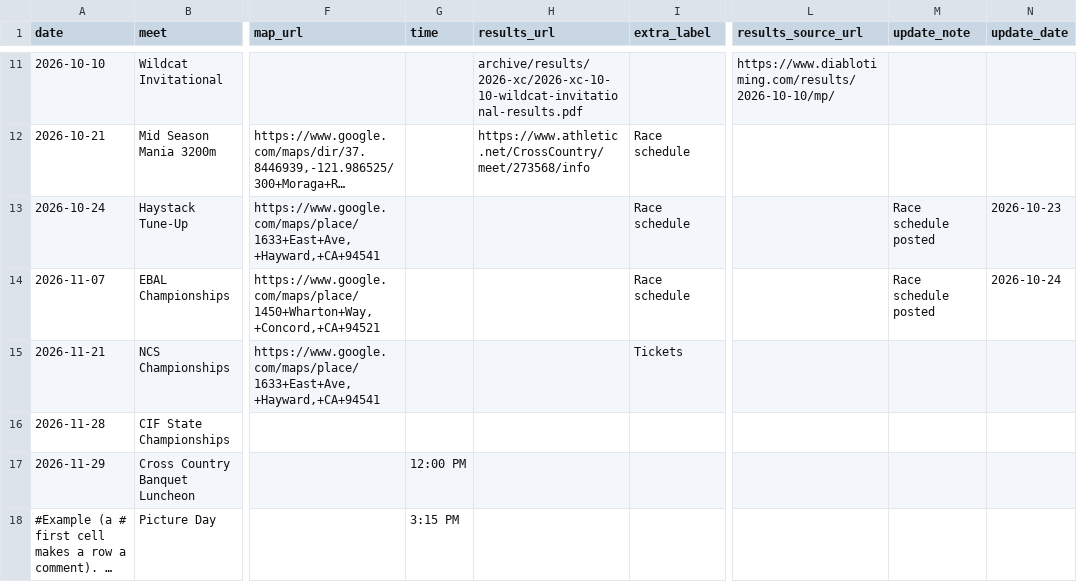
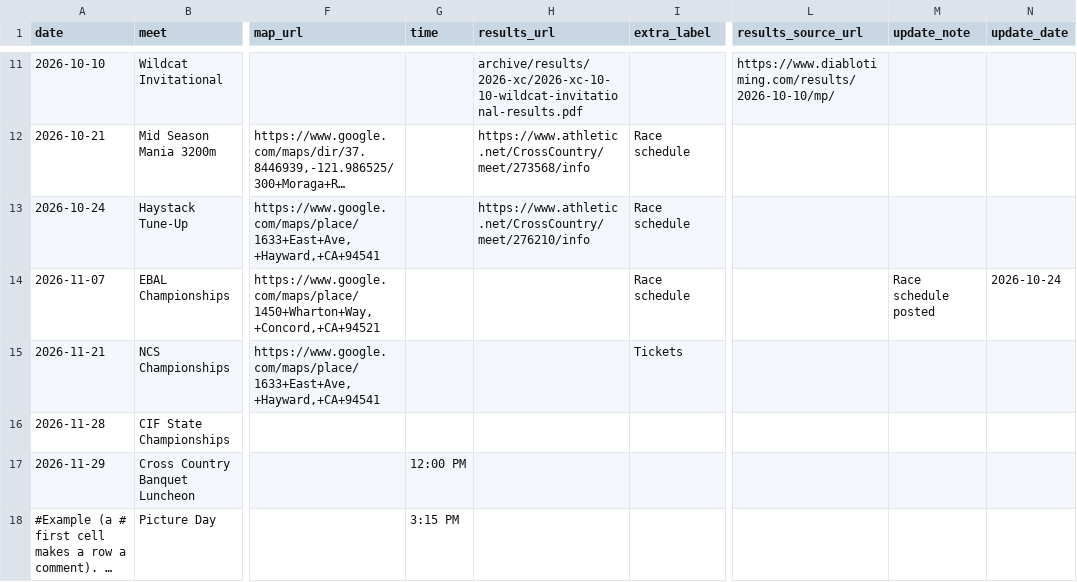
Before and after one commit to pwalesdi/mvxctf_website, a CSV file: assets/data/schedule-2026-xc.csv, drawn as a sheet; only a part is shown, gaps mark what is left out; long unchanged cells end in …; the diff names each change by its address in the sheet, - before the commit and + after, or states it on an @@ line.

```diff
--- a/assets/data/schedule-2026-xc.csv
+++ b/assets/data/schedule-2026-xc.csv
-H13 (results_url): (empty)
+H13 (results_url): https://www.athletic.net/CrossCountry/meet/276210/info
-M13 (update_note): Race schedule posted
+M13 (update_note): (empty)
-N13 (update_date): 2026-10-23
+N13 (update_date): (empty)
```
Also changed, not shown: 3 other files.
